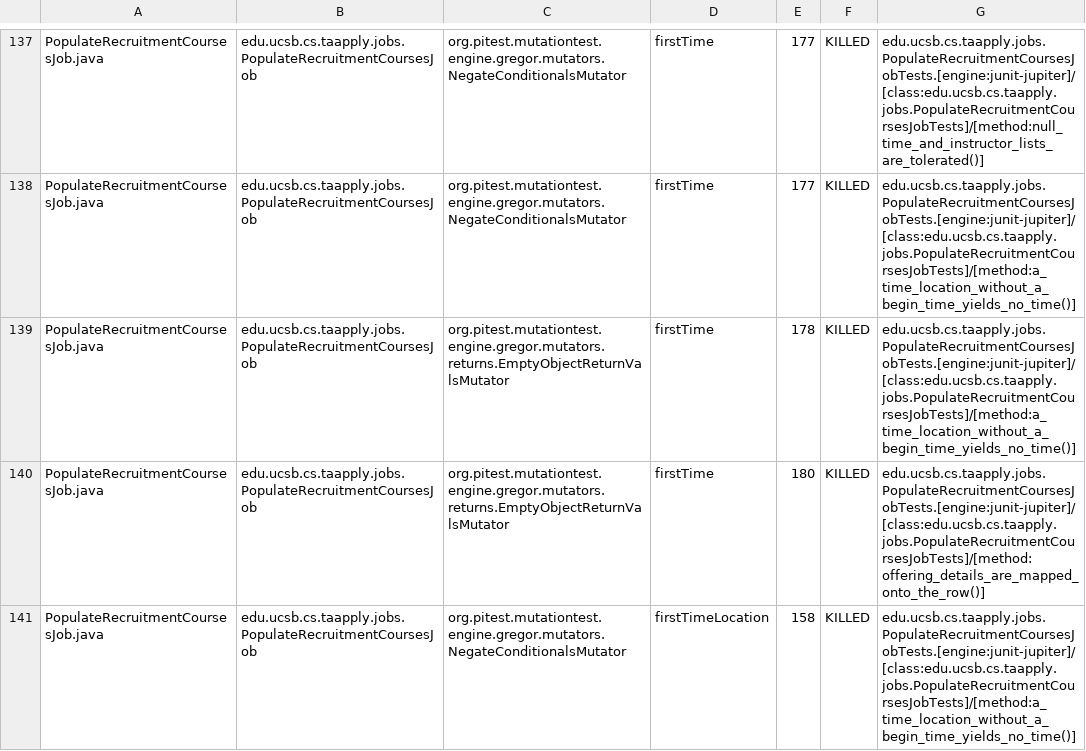
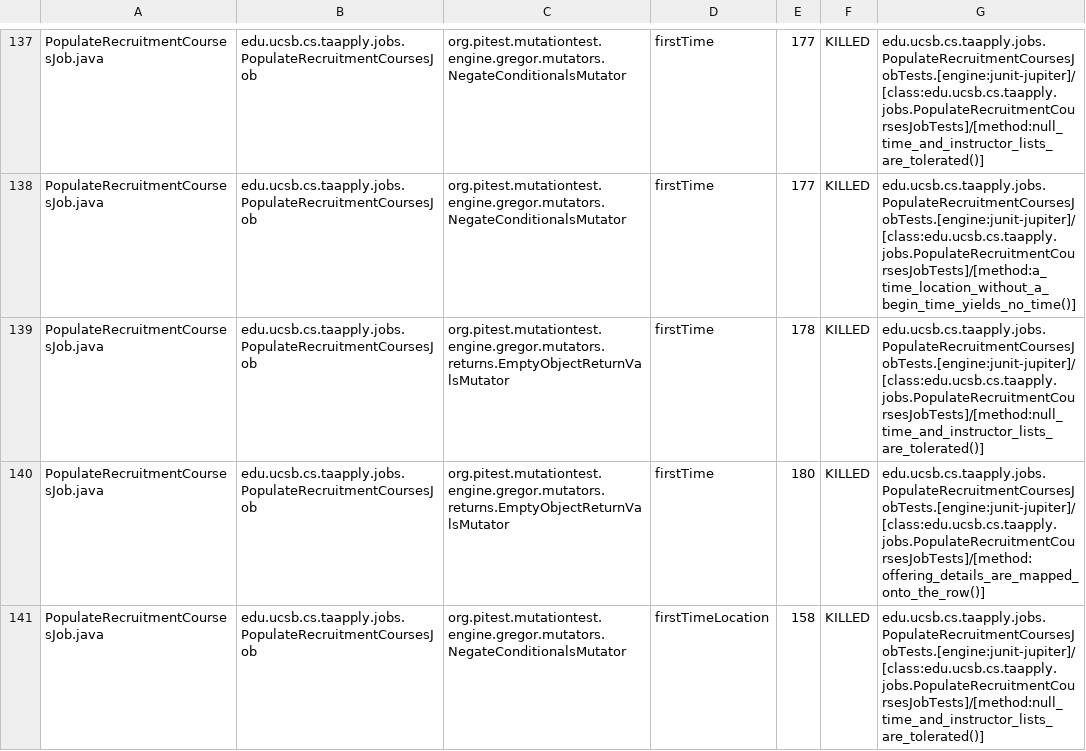
Before and after one commit to ucsb-cs156/proj-ta-apply, a CSV file: prs/48/pitest/mutations.csv, drawn as a sheet; only a part is shown, gaps mark what is left out; the diff covers the shown part only.

Commit message:
Deploying to gh-pages from @ ucsb-cs156/proj-ta-apply@c624828f3ca90bf0c17bf616b9a09daaa9b4cd13 🚀

```diff
--- a/prs/48/pitest/mutations.csv
+++ b/prs/48/pitest/mutations.csv
@@ -138,4 +138,4 @@ PopulateRecruitmentCoursesJob.java,edu.ucsb.cs.taapply.jobs.PopulateRecruitmentC
 PopulateRecruitmentCoursesJob.java,edu.ucsb.cs.taapply.jobs.PopulateRecruitmentCoursesJob,org.pitest.mutationtest.engine.gregor.mutators.NegateConditionalsMutator,firstTime,177,KILLED,edu.ucsb.cs.taapply.jobs.PopulateRecruitmentCoursesJobTests.[engine:junit-jupiter]/[class:edu.ucsb.cs.taapply.jobs.PopulateRecruitmentCoursesJobTests]/[method:a_time_location_without_a_begin_time_yields_no_time()]
-PopulateRecruitmentCoursesJob.java,edu.ucsb.cs.taapply.jobs.PopulateRecruitmentCoursesJob,org.pitest.mutationtest.engine.gregor.mutators.returns.EmptyObjectReturnValsMutator,firstTime,178,KILLED,edu.ucsb.cs.taapply.jobs.PopulateRecruitmentCoursesJobTests.[engine:junit-jupiter]/[class:edu.ucsb.cs.taapply.jobs.PopulateRecruitmentCoursesJobTests]/[method:a_time_location_without_a_begin_time_yields_no_time()]
+PopulateRecruitmentCoursesJob.java,edu.ucsb.cs.taapply.jobs.PopulateRecruitmentCoursesJob,org.pitest.mutationtest.engine.gregor.mutators.returns.EmptyObjectReturnValsMutator,firstTime,178,KILLED,edu.ucsb.cs.taapply.jobs.PopulateRecruitmentCoursesJobTests.[engine:junit-jupiter]/[class:edu.ucsb.cs.taapply.jobs.PopulateRecruitmentCoursesJobTests]/[method:null_time_and_instructor_lists_are_tolerated()]
 PopulateRecruitmentCoursesJob.java,edu.ucsb.cs.taapply.jobs.PopulateRecruitmentCoursesJob,org.pitest.mutationtest.engine.gregor.mutators.returns.EmptyObjectReturnValsMutator,firstTime,180,KILLED,edu.ucsb.cs.taapply.jobs.PopulateRecruitmentCoursesJobTests.[engine:junit-jupiter]/[class:edu.ucsb.cs.taapply.jobs.PopulateRecruitmentCoursesJobTests]/[method:offering_details_are_mapped_onto_the_row()]
-PopulateRecruitmentCoursesJob.java,edu.ucsb.cs.taapply.jobs.PopulateRecruitmentCoursesJob,org.pitest.mutationtest.engine.gregor.mutators.NegateConditionalsMutator,firstTimeLocation,158,KILLED,edu.ucsb.cs.taapply.jobs.PopulateRecruitmentCoursesJobTests.[engine:junit-jupiter]/[class:edu.ucsb.cs.taapply.jobs.PopulateRecruitmentCoursesJobTests]/[method:a_time_location_without_a_begin_time_yields_no_time()]
+PopulateRecruitmentCoursesJob.java,edu.ucsb.cs.taapply.jobs.PopulateRecruitmentCoursesJob,org.pitest.mutationtest.engine.gregor.mutators.NegateConditionalsMutator,firstTimeLocation,158,KILLED,edu.ucsb.cs.taapply.jobs.PopulateRecruitmentCoursesJobTests.[engine:junit-jupiter]/[class:edu.ucsb.cs.taapply.jobs.PopulateRecruitmentCoursesJobTests]/[method:null_time_and_instructor_lists_are_tolerated()]
```
Also changed, not shown: 63 edited cells elsewhere in this file, 40 other files.
